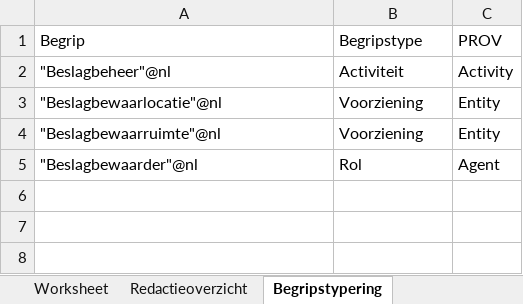
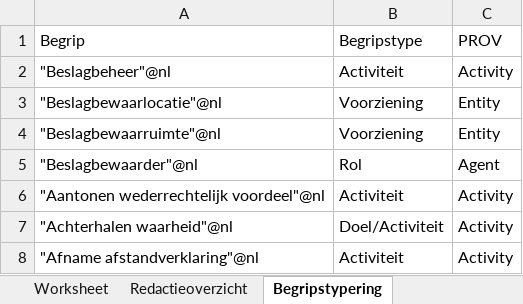
Before and after one commit to Ewout124/begrippenkader-beslag, an Excel workbook: excel/Begrippenkader Beslag.xlsx, sheet Begripstypering, drawn as a sheet; values as stored, in another font and other column widths than the file's, no borders; the diff names each change by its address in the sheet, - before the commit and + after, or states it on an @@ line.

```diff
--- a/excel/Begrippenkader Beslag.xlsx (sheet Begripstypering)
+++ b/excel/Begrippenkader Beslag.xlsx (sheet Begripstypering)
+row 6: "Aantonen wederrechtelijk voordeel"@nl | Activiteit | Activity
+row 7: "Achterhalen waarheid"@nl | Doel/Activiteit | Activity
+row 8: "Afname afstandverklaring"@nl | Activiteit | Activity
```
Also changed, not shown: sheet Redactieoverzicht, sheet Worksheet, 1 other file.
